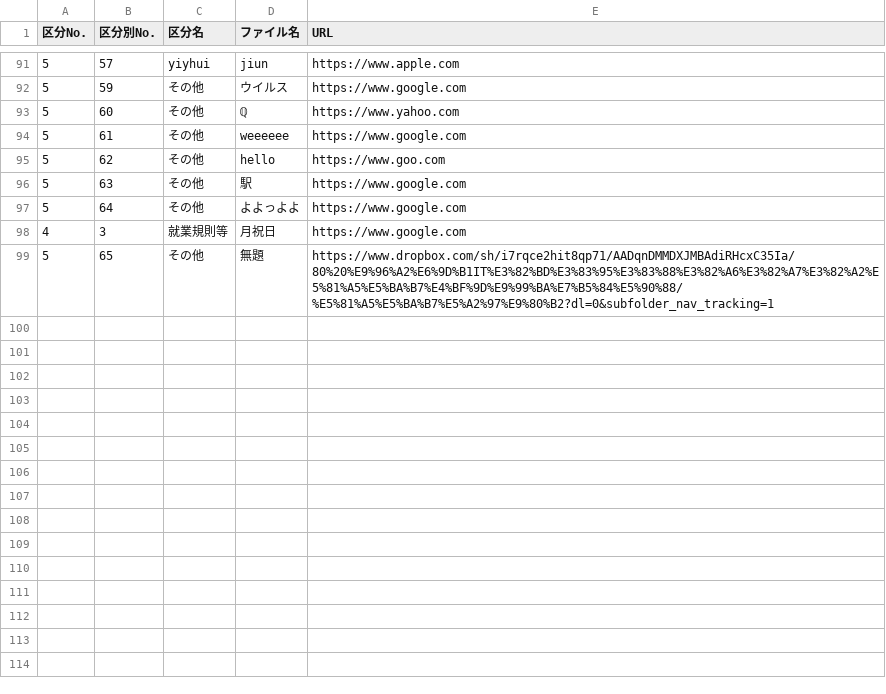
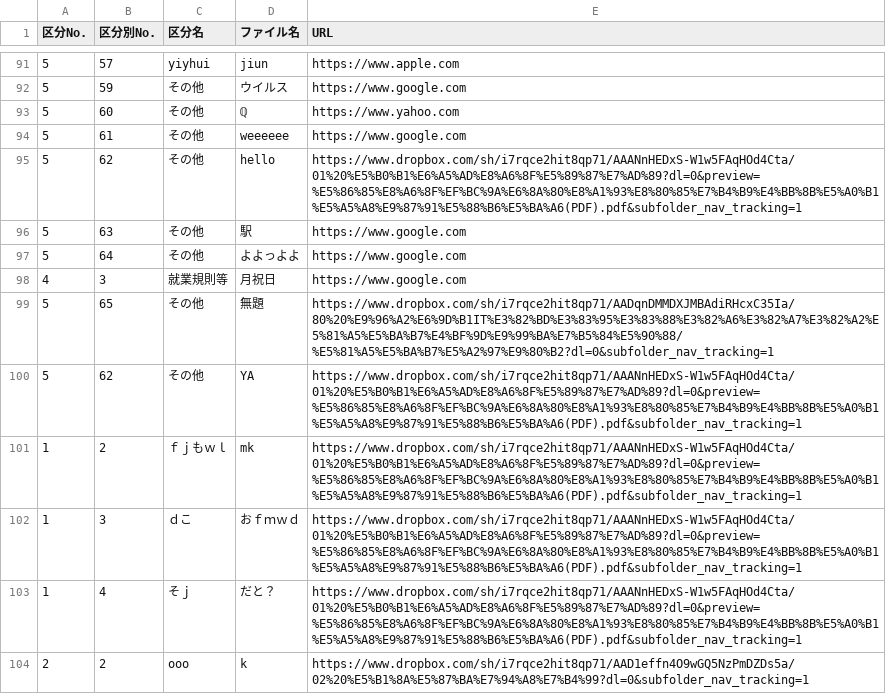
Before and after one commit to shotarohifumi/homepage, a CSV file: showfile.csv, drawn as a sheet; only a part is shown, gaps mark what is left out.

```diff
--- a/showfile.csv
+++ b/showfile.csv
@@ -94,3 +94,3 @@
 5,61,その他,weeeeee,https://www.google.com
-5,62,その他,hello,https://www.goo.com
+5,62,その他,hello,https://www.dropbox.com/sh/i7rqce2hit8qp71/AAANnHEDxS-W1w5FAqHOd4Cta/01%20%E5%B0%B1%E6%A5%AD%E8%A6%8F%E5%89%87%E7%AD%89?dl=0&preview=%E5%86%85%E8%A6%8F%EF%BC%9A%E6%8A%80%E8%A1%93%E8%80%85%E7%B4%B9%E4%BB%8B%E5%A0%B1%E5%A5%A8%E9%87%91%E5%88%B6%E5%BA%A6(PDF).pdf&subfolder_nav_tracking=1
 5,63,その他,駅,https://www.google.com
@@ -99 +99,6 @@
 5,65,その他,無題,https://www.dropbox.com/sh/i7rqce2hit8qp71/AADqnDMMDXJMBAdiRHcxC35Ia/80%20%E9%96%A2%E6%9D%B1IT%E3%82%BD%E3%83%95%E3%83%88%E3%82%A6%E3%82%A7%E3%82%A2%E5%81%A5%E5%BA%B7%E4%BF%9D%E9%99%BA%E7%B5%84%E5%90%88/%E5%81%A5%E5%BA%B7%E5%A2%97%E9%80%B2?dl=0&subfolder_nav_tracking=1
+5,62,その他,YA,https://www.dropbox.com/sh/i7rqce2hit8qp71/AAANnHEDxS-W1w5FAqHOd4Cta/01%20%E5%B0%B1%E6%A5%AD%E8%A6%8F%E5%89%87%E7%AD%89?dl=0&preview=%E5%86%85%E8%A6%8F%EF%BC%9A%E6%8A%80%E8%A1%93%E8%80%85%E7%B4%B9%E4%BB%8B%E5%A0%B1%E5%A5%A8%E9%87%91%E5%88%B6%E5%BA%A6(PDF).pdf&subfolder_nav_tracking=1
+1,2,ｆｊもｗｌ,mk,https://www.dropbox.com/sh/i7rqce2hit8qp71/AAANnHEDxS-W1w5FAqHOd4Cta/01%20%E5%B0%B1%E6%A5%AD%E8%A6%8F%E5%89%87%E7%AD%89?dl=0&preview=%E5%86%85%E8%A6%8F%EF%BC%9A%E6%8A%80%E8%A1%93%E8%80%85%E7%B4%B9%E4%BB%8B%E5%A0%B1%E5%A5%A8%E9%87%91%E5%88%B6%E5%BA%A6(PDF).pdf&subfolder_nav_tracking=1
+1,3,ｄこ,おｆｍｗｄ,https://www.dropbox.com/sh/i7rqce2hit8qp71/AAANnHEDxS-W1w5FAqHOd4Cta/01%20%E5%B0%B1%E6%A5%AD%E8%A6%8F%E5%89%87%E7%AD%89?dl=0&preview=%E5%86%85%E8%A6%8F%EF%BC%9A%E6%8A%80%E8%A1%93%E8%80%85%E7%B4%B9%E4%BB%8B%E5%A0%B1%E5%A5%A8%E9%87%91%E5%88%B6%E5%BA%A6(PDF).pdf&subfolder_nav_tracking=1
+1,4,そｊ,だと？,https://www.dropbox.com/sh/i7rqce2hit8qp71/AAANnHEDxS-W1w5FAqHOd4Cta/01%20%E5%B0%B1%E6%A5%AD%E8%A6%8F%E5%89%87%E7%AD%89?dl=0&preview=%E5%86%85%E8%A6%8F%EF%BC%9A%E6%8A%80%E8%A1%93%E8%80%85%E7%B4%B9%E4%BB%8B%E5%A0%B1%E5%A5%A8%E9%87%91%E5%88%B6%E5%BA%A6(PDF).pdf&subfolder_nav_tracking=1
+2,2,ooo,k,https://www.dropbox.com/sh/i7rqce2hit8qp71/AAD1effn4O9wGQ5NzPmDZDs5a/02%20%E5%B1%8A%E5%87%BA%E7%94%A8%E7%B4%99?dl=0&subfolder_nav_tracking=1
```
Also changed, not shown: 9 other files.
